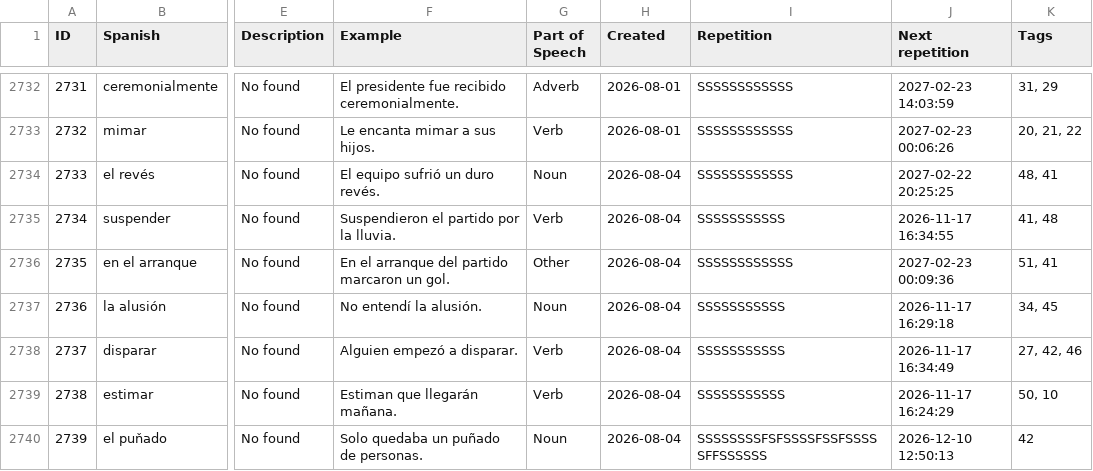
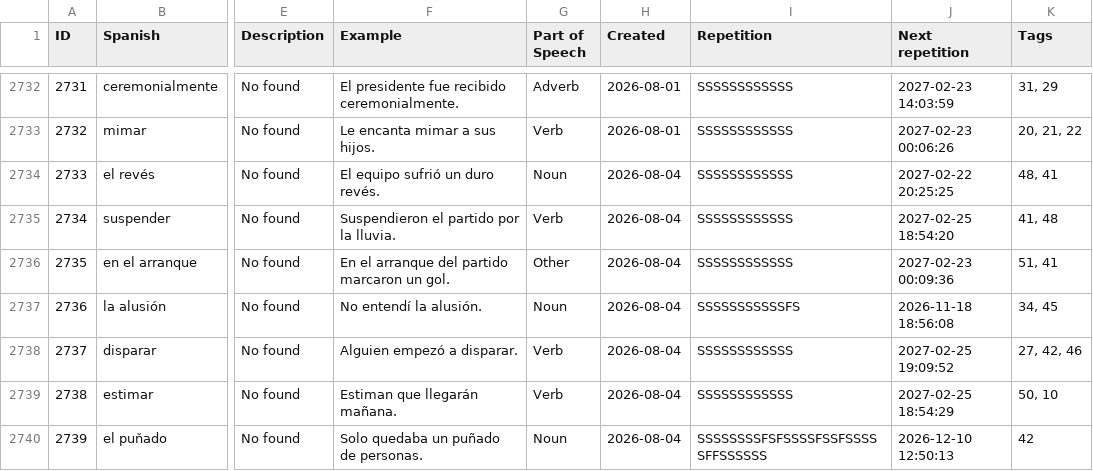
Before and after one commit to zubman007/VocabPro, a CSV file: files/Czech_Spanish_voc.csv, drawn as a sheet; only a part is shown, gaps mark what is left out; the diff covers the shown part only; the diff names each change by its address in the sheet, - before the commit and + after, or states it on an @@ line.

```diff
--- a/files/Czech_Spanish_voc.csv
+++ b/files/Czech_Spanish_voc.csv
-I2735 (Repetition): SSSSSSSSSSS
+I2735 (Repetition): SSSSSSSSSSSS
-J2735 (Next repetition): 2026-11-17 16:34:55
+J2735 (Next repetition): 2027-02-25 18:54:20
-I2737 (Repetition): SSSSSSSSSSS
+I2737 (Repetition): SSSSSSSSSSSFS
-J2737 (Next repetition): 2026-11-17 16:29:18
+J2737 (Next repetition): 2026-11-18 18:56:08
-I2738:I2739 (Repetition): SSSSSSSSSSS
+I2738:I2739 (Repetition): SSSSSSSSSSSS
-J2738 (Next repetition): 2026-11-17 16:34:49
+J2738 (Next repetition): 2027-02-25 19:09:52
-J2739 (Next repetition): 2026-11-17 16:24:29
+J2739 (Next repetition): 2027-02-25 18:54:29
```
Also changed, not shown: 76 edited cells elsewhere in this file, files/Czech_English_voc.csv, files/Czech_Spanish_synonyms.csv, 10 other files.
